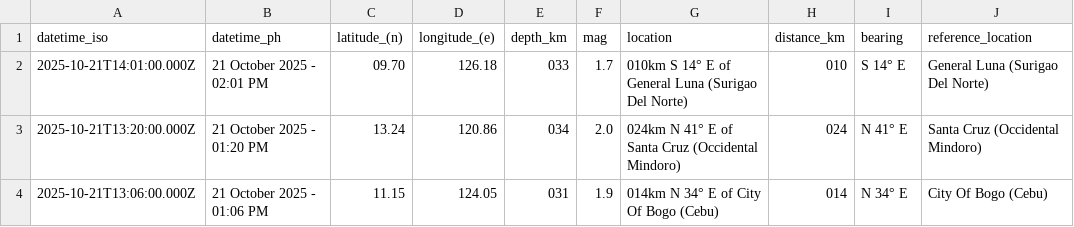
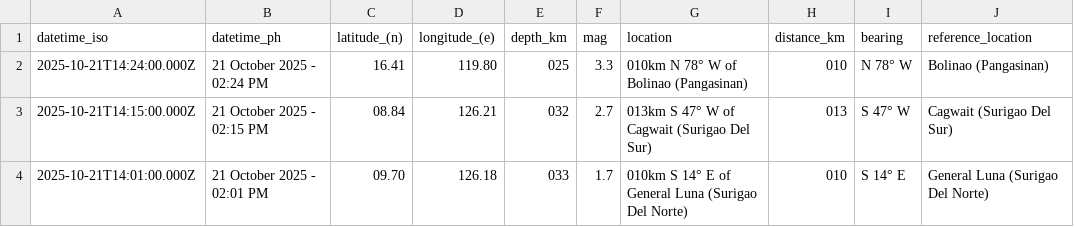
Before and after one commit to Waytii/chamthesleeptalker, a CSV file: earthquakes_past_hour.csv, drawn as a sheet; removed rows and columns are numbered as before the commit, all else as after; the diff names each change by its address in the sheet, - before the commit and + after, or states it on an @@ line.

```diff
--- a/earthquakes_past_hour.csv
+++ b/earthquakes_past_hour.csv
+row 2: 2025-10-21T14:24:00.000Z | 21 October 2025 - 02:24 PM | 16.41 | 119.80 | 025 | 3.3 | 010km N 78° W of Bolinao (Pangasinan) | 010 | N 78° W | Bolinao (Pangasinan)
+row 3: 2025-10-21T14:15:00.000Z | 21 October 2025 - 02:15 PM | 08.84 | 126.21 | 032 | 2.7 | 013km S 47° W of Cagwait (Surigao Del Sur) | 013 | S 47° W | Cagwait (Surigao Del Sur)
-row 3: 2025-10-21T13:20:00.000Z | 21 October 2025 - 01:20 PM | 13.24 | 120.86 | 034 | 2.0 | 024km N 41° E of Santa Cruz (Occidental Mindoro) | 024 | N 41° E | Santa Cruz (Occidental Mindoro)
-row 4: 2025-10-21T13:06:00.000Z | 21 October 2025 - 01:06 PM | 11.15 | 124.05 | 031 | 1.9 | 014km N 34° E of City Of Bogo (Cebu) | 014 | N 34° E | City Of Bogo (Cebu)
```
Also changed, not shown: earthquakes.csv, earthquakes_past_24_hours.csv, 4 other files.
